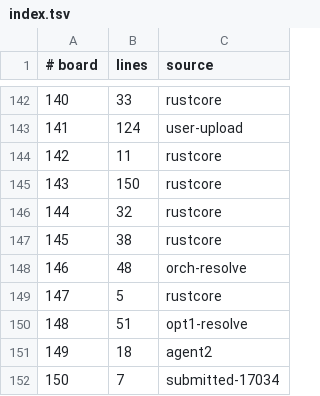
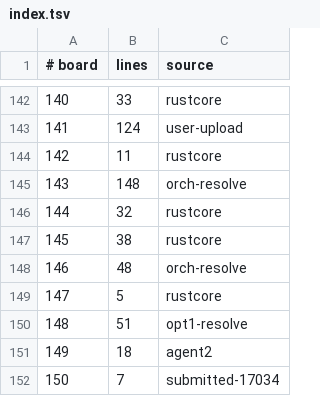
Before and after one commit to WarriorsSami/ccc-2026-nanofabricator, a TSV file: notebook/boards/3-large/index.tsv, drawn as a sheet; only a part is shown, gaps mark what is left out.

```diff
--- a/notebook/boards/3-large/index.tsv
+++ b/notebook/boards/3-large/index.tsv
@@ -144,3 +144,3 @@
 142	11	rustcore
-143	150	rustcore
+143	148	orch-resolve
 144	32	rustcore
```
Also changed, not shown: 1 other file.
